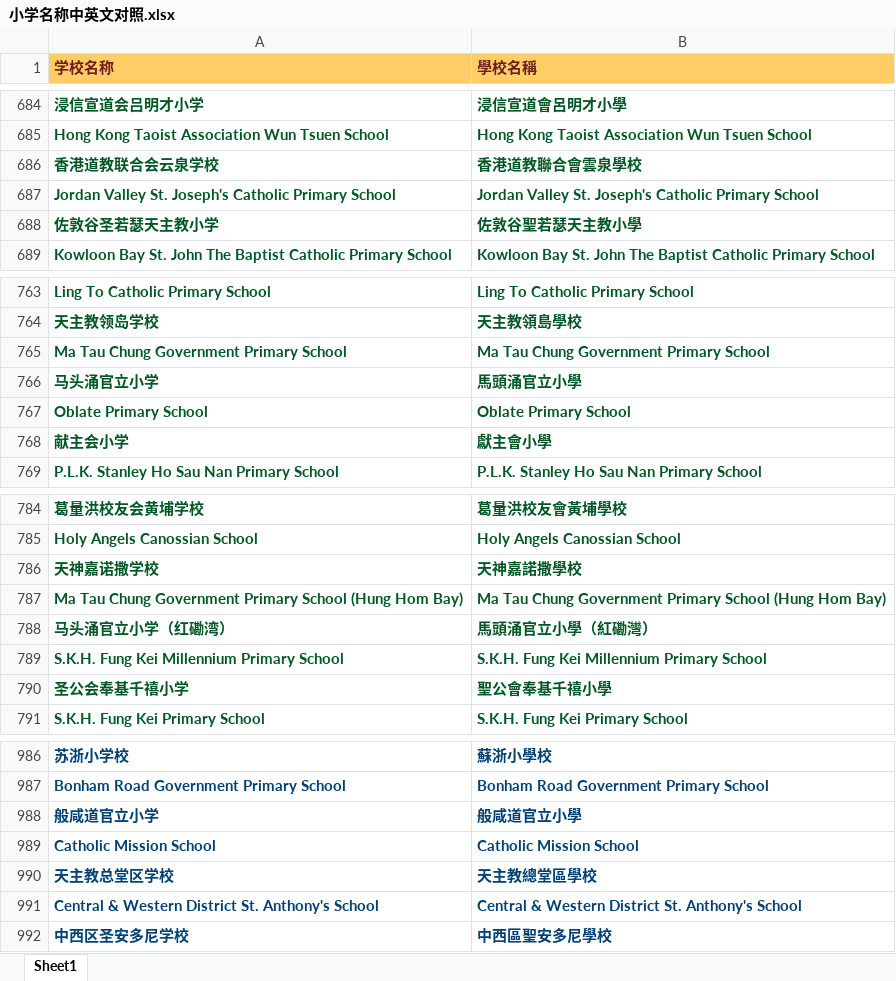
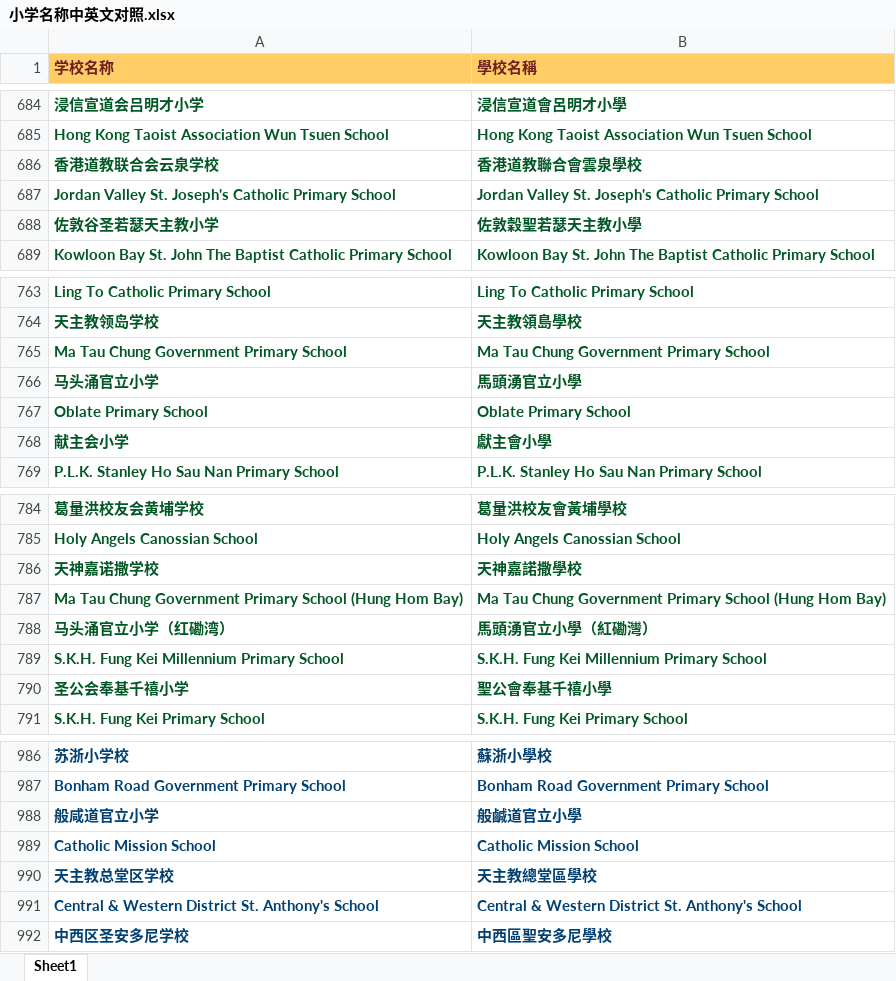
Before and after one commit to laolei112/Educational-Counselor-Assistant, an Excel workbook: backend/common/primary_data/小学名称中英文对照.xlsx, sheet Sheet1, drawn as a sheet; only a part is shown, gaps mark what is left out; values as stored, in another font and other column widths than the file's, no borders; charts and pictures not drawn; the diff covers the shown part only; the diff names each change by its address in the sheet, - before the commit and + after, or states it on an @@ line.

```diff
--- a/backend/common/primary_data/小学名称中英文对照.xlsx (sheet Sheet1)
+++ b/backend/common/primary_data/小学名称中英文对照.xlsx (sheet Sheet1)
-B688 (學校名稱): 佐敦谷聖若瑟天主教小學
+B688 (學校名稱): 佐敦穀聖若瑟天主教小學
-B766 (學校名稱): 馬頭涌官立小學
+B766 (學校名稱): 馬頭湧官立小學
-B788 (學校名稱): 馬頭涌官立小學（紅磡灣）
+B788 (學校名稱): 馬頭湧官立小學（紅磡灣）
-B988 (學校名稱): 般咸道官立小學
+B988 (學校名稱): 般鹹道官立小學
```
Also changed, not shown: 11 edited cells and cell formats elsewhere in this sheet, charts or pictures, backend/common/primary_data/元朗區升学数据.xlsx, backend/common/primary_data/北区升学数据.xlsx, 9 other files.
